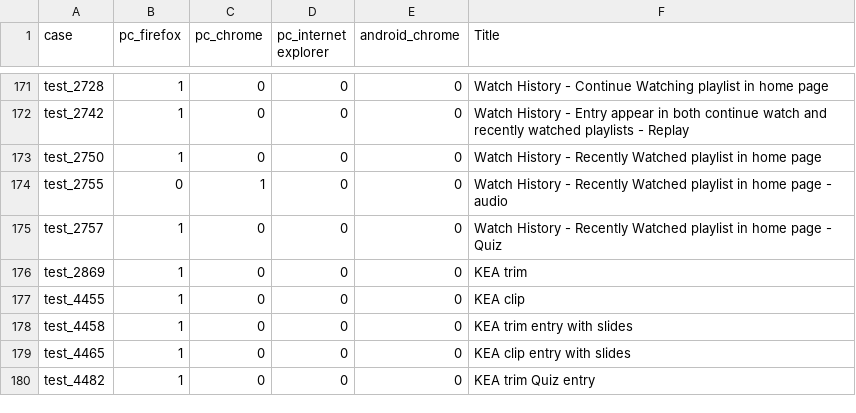
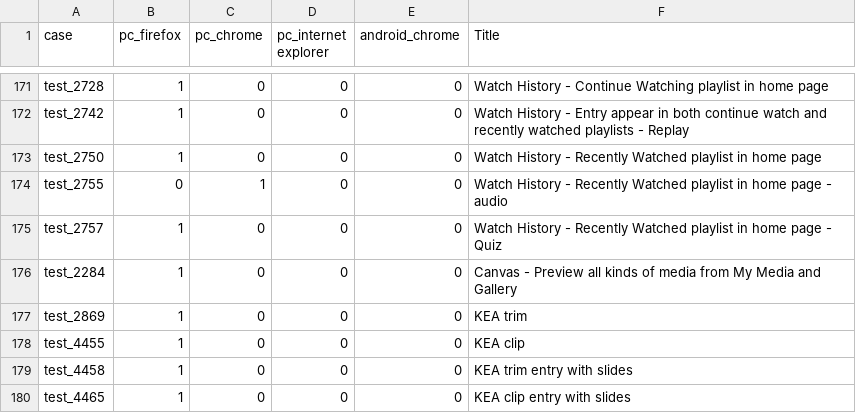
Before and after one commit to NadyaDi/kms-automation, a CSV file: web/ini/testSet.csv, drawn as a sheet; only a part is shown, gaps mark what is left out; the shorter side is filled out with more unchanged rows.

```diff
--- a/web/ini/testSet.csv
+++ b/web/ini/testSet.csv
@@ -175,2 +175,3 @@ test_2755,0,1,0,0,Watch History - Recently Watched playlist in home page - audio
 test_2757,1,0,0,0,Watch History - Recently Watched playlist in home page - Quiz
+test_2284,1,0,0,0,Canvas - Preview all kinds of media from My Media and Gallery
 test_2869,1,0,0,0,KEA trim
```
Also changed, not shown: web/ini/testPartnersProdNewUI.csv, web/ini/testPartnersTestingNewUI.csv, 7 other files.
